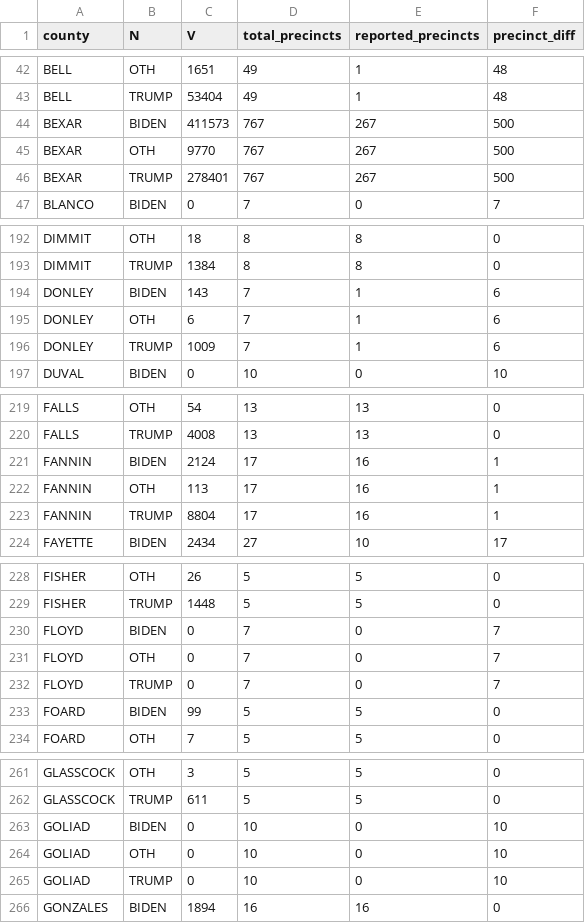
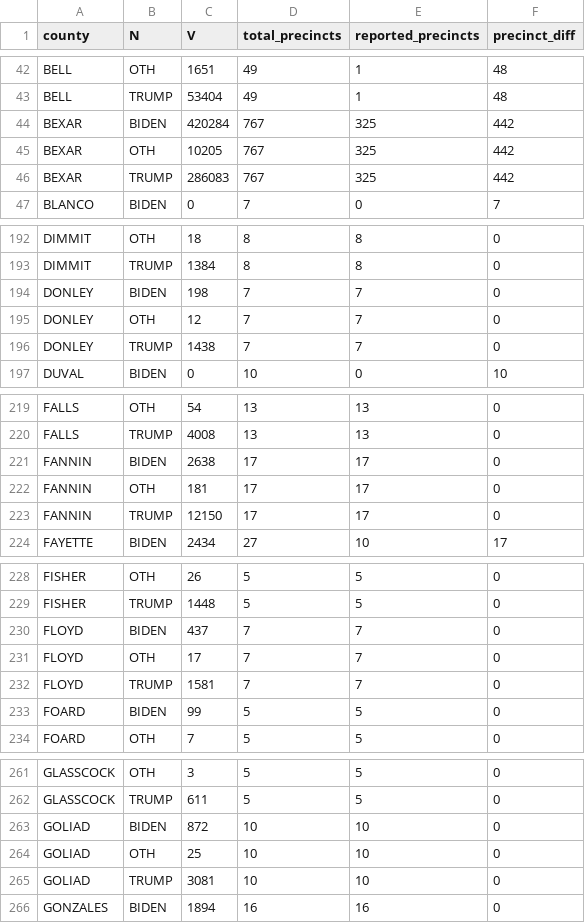
Before and after one commit to johnwoodill/2020-Texas-Election-Model, a CSV file: data/scraped_live_results.csv, drawn as a sheet; only a part is shown, gaps mark what is left out; the diff covers the shown part only.

```diff
--- a/data/scraped_live_results.csv
+++ b/data/scraped_live_results.csv
@@ -43,5 +43,5 @@ BELL,OTH,1651,49,1,48
 BELL,TRUMP,53404,49,1,48
-BEXAR,BIDEN,411573,767,267,500
-BEXAR,OTH,9770,767,267,500
-BEXAR,TRUMP,278401,767,267,500
+BEXAR,BIDEN,420284,767,325,442
+BEXAR,OTH,10205,767,325,442
+BEXAR,TRUMP,286083,767,325,442
 BLANCO,BIDEN,0,7,0,7
@@ -193,5 +193,5 @@ DIMMIT,OTH,18,8,8,0
 DIMMIT,TRUMP,1384,8,8,0
-DONLEY,BIDEN,143,7,1,6
-DONLEY,OTH,6,7,1,6
-DONLEY,TRUMP,1009,7,1,6
+DONLEY,BIDEN,198,7,7,0
+DONLEY,OTH,12,7,7,0
+DONLEY,TRUMP,1438,7,7,0
 DUVAL,BIDEN,0,10,0,10
@@ -220,5 +220,5 @@ FALLS,OTH,54,13,13,0
 FALLS,TRUMP,4008,13,13,0
-FANNIN,BIDEN,2124,17,16,1
-FANNIN,OTH,113,17,16,1
-FANNIN,TRUMP,8804,17,16,1
+FANNIN,BIDEN,2638,17,17,0
+FANNIN,OTH,181,17,17,0
+FANNIN,TRUMP,12150,17,17,0
 FAYETTE,BIDEN,2434,27,10,17
@@ -229,5 +229,5 @@ FISHER,OTH,26,5,5,0
 FISHER,TRUMP,1448,5,5,0
-FLOYD,BIDEN,0,7,0,7
-FLOYD,OTH,0,7,0,7
-FLOYD,TRUMP,0,7,0,7
+FLOYD,BIDEN,437,7,7,0
+FLOYD,OTH,17,7,7,0
+FLOYD,TRUMP,1581,7,7,0
 FOARD,BIDEN,99,5,5,0
@@ -262,5 +262,5 @@ GLASSCOCK,OTH,3,5,5,0
 GLASSCOCK,TRUMP,611,5,5,0
-GOLIAD,BIDEN,0,10,0,10
-GOLIAD,OTH,0,10,0,10
-GOLIAD,TRUMP,0,10,0,10
+GOLIAD,BIDEN,872,10,10,0
+GOLIAD,OTH,25,10,10,0
+GOLIAD,TRUMP,3081,10,10,0
 GONZALES,BIDEN,1894,16,16,0
```
Also changed, not shown: 76 edited cells elsewhere in this file, data/scraped_live_results_complete_precincts.csv, 7 other files.
